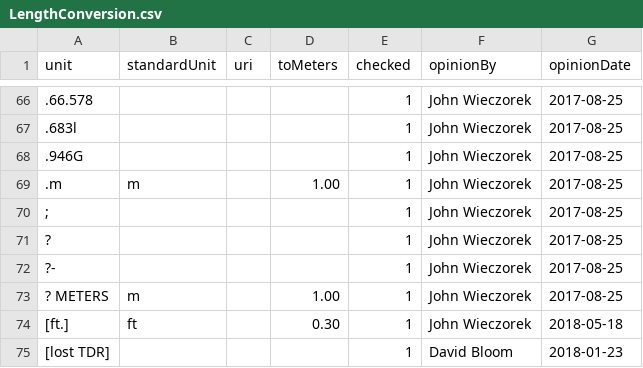
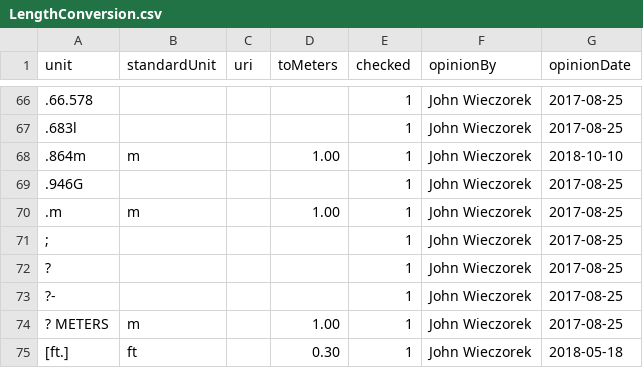
Before and after one commit to VertNet/DwCVocabs, a CSV file: vocabs/LengthConversion.csv, drawn as a sheet; only a part is shown, gaps mark what is left out; the shorter side is filled out with more unchanged rows; the diff names each change by its address in the sheet, - before the commit and + after, or states it on an @@ line.

```diff
--- a/vocabs/LengthConversion.csv
+++ b/vocabs/LengthConversion.csv
+row 68: .864m | m |  | 1.00 | 1 | John Wieczorek | 2018-10-10
```
Also changed, not shown: vocabs/GeogResolutionStatus.csv, vocabs/day.csv, 11 other files.
